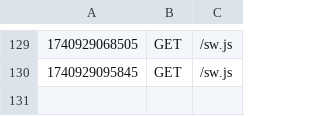
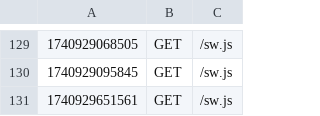
Before and after one commit to tonjeberger/app2_oppg, a CSV file: logs/log.csv, drawn as a sheet; only a part is shown, gaps mark what is left out.

```diff
--- a/logs/log.csv
+++ b/logs/log.csv
@@ -130 +130,2 @@
 1740929095845|GET|/sw.js
+1740929651561|GET|/sw.js
```
Also changed, not shown: 1 other file.
